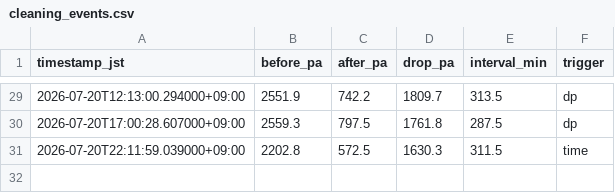
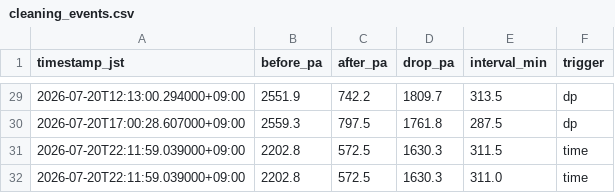
Before and after one commit to choppaman79/volter, a CSV file: data/cleaning_events.csv, drawn as a sheet; only a part is shown, gaps mark what is left out; the diff names each change by its address in the sheet, - before the commit and + after, or states it on an @@ line.

Commit message:
Update cleaning_events.csv

```diff
--- a/data/cleaning_events.csv
+++ b/data/cleaning_events.csv
+row 32: 2026-07-20T22:11:59.039000+09:00 | 2202.8 | 572.5 | 1630.3 | 311.0 | time
```
